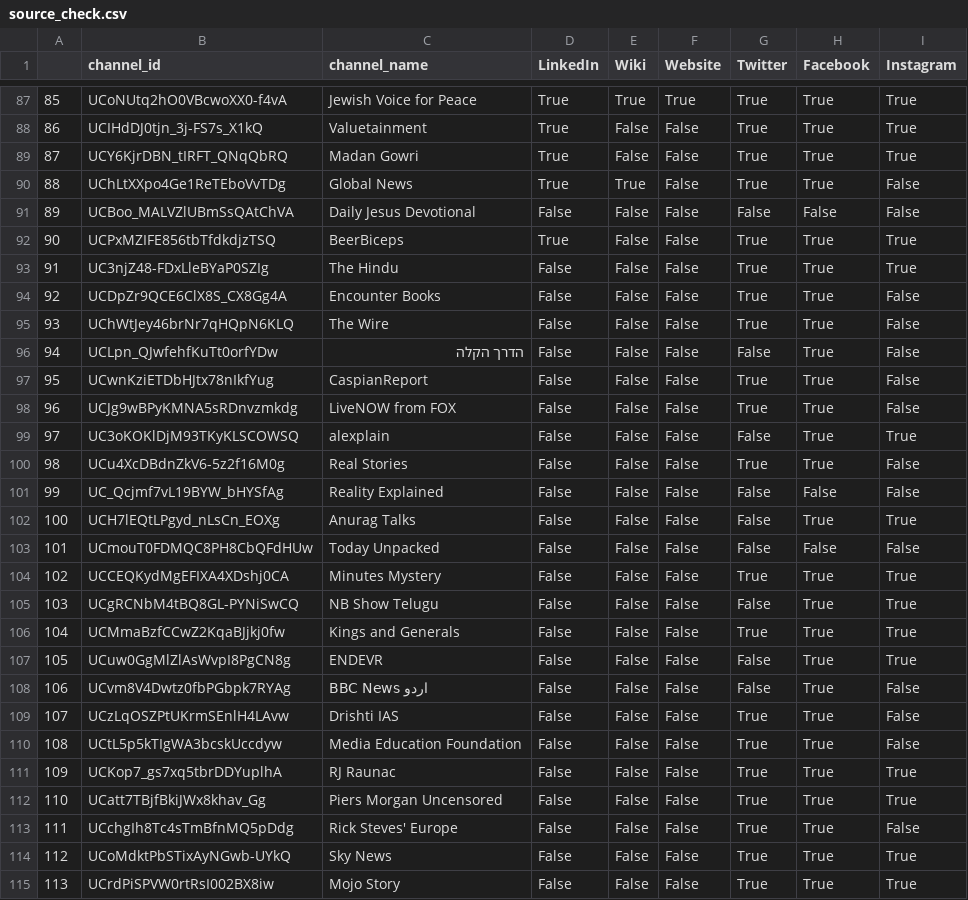
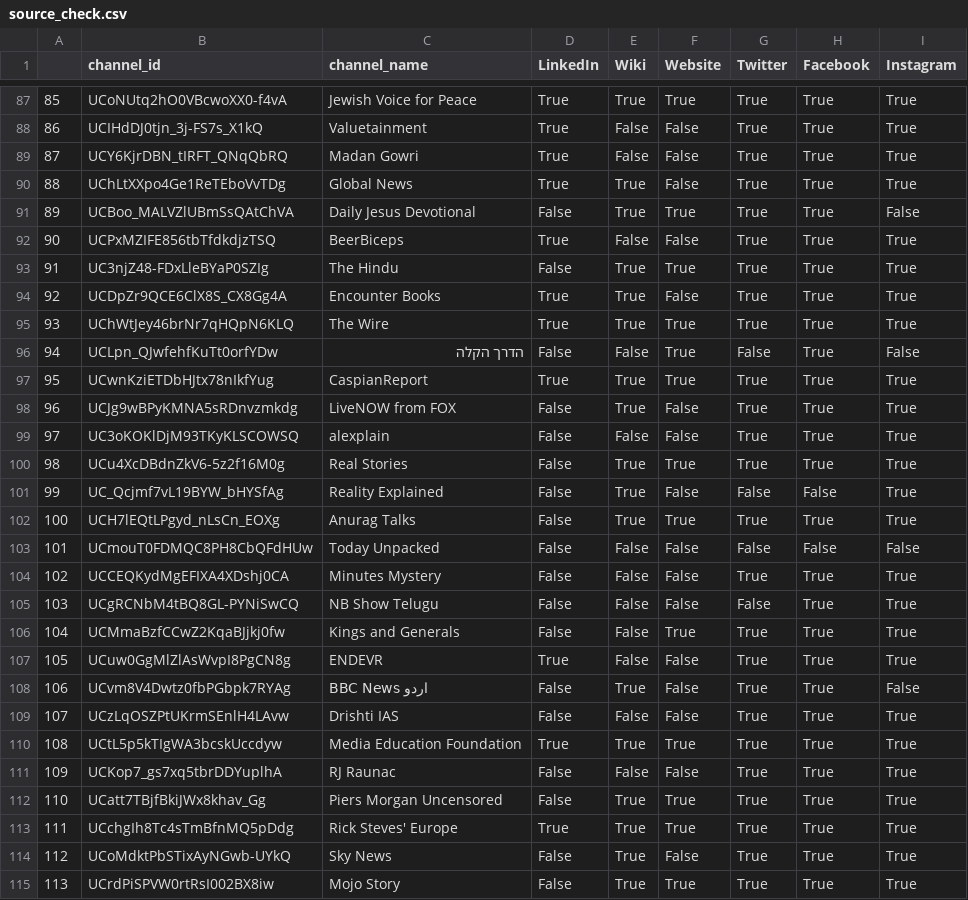
Before and after one commit to R3NZ3L/TruthfulSearch, a CSV file: datasets/israel-palestine_conflict_history/source_check.csv, drawn as a sheet; only a part is shown, gaps mark what is left out; the diff covers the shown part only.

```diff
--- a/datasets/israel-palestine_conflict_history/source_check.csv
+++ b/datasets/israel-palestine_conflict_history/source_check.csv
@@ -89,15 +89,15 @@
 87,UCY6KjrDBN_tIRFT_QNqQbRQ,Madan Gowri,True,False,False,True,True,True
-88,UChLtXXpo4Ge1ReTEboVvTDg,Global News,True,True,False,True,True,False
-89,UCBoo_MALVZlUBmSsQAtChVA,Daily Jesus Devotional,False,False,False,False,False,False
+88,UChLtXXpo4Ge1ReTEboVvTDg,Global News,True,True,False,True,True,True
+89,UCBoo_MALVZlUBmSsQAtChVA,Daily Jesus Devotional,False,True,True,True,True,False
 90,UCPxMZIFE856tbTfdkdjzTSQ,BeerBiceps,True,False,False,True,True,True
-91,UC3njZ48-FDxLleBYaP0SZIg,The Hindu,False,False,False,True,True,True
-92,UCDpZr9QCE6ClX8S_CX8Gg4A,Encounter Books,False,False,False,True,True,False
-93,UChWtJey46brNr7qHQpN6KLQ,The Wire,False,False,False,True,True,False
-94,UCLpn_QJwfehfKuTt0orfYDw,הדרך הקלה,False,False,False,False,True,False
-95,UCwnKziETDbHJtx78nIkfYug,CaspianReport,False,False,False,True,True,False
-96,UCJg9wBPyKMNA5sRDnvzmkdg,LiveNOW from FOX,False,False,False,True,True,False
-97,UC3oKOKlDjM93TKyKLSCOWSQ,alexplain,False,False,False,False,True,True
-98,UCu4XcDBdnZkV6-5z2f16M0g,Real Stories,False,False,False,True,True,False
-99,UC_Qcjmf7vL19BYW_bHYSfAg,Reality Explained,False,False,False,False,False,False
-100,UCH7lEQtLPgyd_nLsCn_EOXg,Anurag Talks,False,False,False,False,True,True
+91,UC3njZ48-FDxLleBYaP0SZIg,The Hindu,False,True,True,True,True,True
+92,UCDpZr9QCE6ClX8S_CX8Gg4A,Encounter Books,True,True,False,True,True,True
+93,UChWtJey46brNr7qHQpN6KLQ,The Wire,True,True,True,True,True,True
+94,UCLpn_QJwfehfKuTt0orfYDw,הדרך הקלה,False,False,True,False,True,False
+95,UCwnKziETDbHJtx78nIkfYug,CaspianReport,True,True,True,True,True,True
+96,UCJg9wBPyKMNA5sRDnvzmkdg,LiveNOW from FOX,False,True,False,True,True,True
+97,UC3oKOKlDjM93TKyKLSCOWSQ,alexplain,False,False,False,True,True,True
+98,UCu4XcDBdnZkV6-5z2f16M0g,Real Stories,False,True,True,True,True,True
+99,UC_Qcjmf7vL19BYW_bHYSfAg,Reality Explained,False,True,False,False,False,True
+100,UCH7lEQtLPgyd_nLsCn_EOXg,Anurag Talks,False,True,True,True,True,True
 101,UCmouT0FDMQC8PH8CbQFdHUw,Today Unpacked,False,False,False,False,False,False
@@ -105,11 +105,11 @@
 103,UCgRCNbM4tBQ8GL-PYNiSwCQ,NB Show Telugu,False,False,False,False,True,True
-104,UCMmaBzfCCwZ2KqaBJjkj0fw,Kings and Generals,False,False,False,True,True,True
-105,UCuw0GgMlZlAsWvpI8PgCN8g,ENDEVR,False,False,False,False,True,True
-106,UCvm8V4Dwtz0fbPGbpk7RYAg,BBC News اردو,False,False,False,False,True,False
-107,UCzLqOSZPtUKrmSEnlH4LAvw,Drishti IAS,False,False,False,True,True,False
-108,UCtL5p5kTIgWA3bcskUccdyw,Media Education Foundation,False,False,False,True,True,False
+104,UCMmaBzfCCwZ2KqaBJjkj0fw,Kings and Generals,False,False,True,True,True,True
+105,UCuw0GgMlZlAsWvpI8PgCN8g,ENDEVR,True,False,False,True,True,True
+106,UCvm8V4Dwtz0fbPGbpk7RYAg,BBC News اردو,False,True,False,True,True,False
+107,UCzLqOSZPtUKrmSEnlH4LAvw,Drishti IAS,False,False,False,True,True,True
+108,UCtL5p5kTIgWA3bcskUccdyw,Media Education Foundation,True,True,True,True,True,True
 109,UCKop7_gs7xq5tbrDDYuplhA,RJ Raunac,False,False,False,True,True,True
-110,UCatt7TBjfBkiJWx8khav_Gg,Piers Morgan Uncensored,False,False,False,True,True,True
-111,UCchgIh8Tc4sTmBfnMQ5pDdg,Rick Steves' Europe,False,False,False,True,True,False
-112,UCoMdktPbSTixAyNGwb-UYkQ,Sky News,False,False,False,True,True,True
-113,UCrdPiSPVW0rtRsI002BX8iw,Mojo Story,False,False,False,True,True,True
+110,UCatt7TBjfBkiJWx8khav_Gg,Piers Morgan Uncensored,False,True,True,True,True,True
+111,UCchgIh8Tc4sTmBfnMQ5pDdg,Rick Steves' Europe,True,True,True,True,True,True
+112,UCoMdktPbSTixAyNGwb-UYkQ,Sky News,False,True,False,True,True,True
+113,UCrdPiSPVW0rtRsI002BX8iw,Mojo Story,False,True,True,True,True,True
```
Also changed, not shown: 1 edited cell elsewhere in this file, datasets/israel-palestine_conflict_history/source_links.csv, 2 other files.
